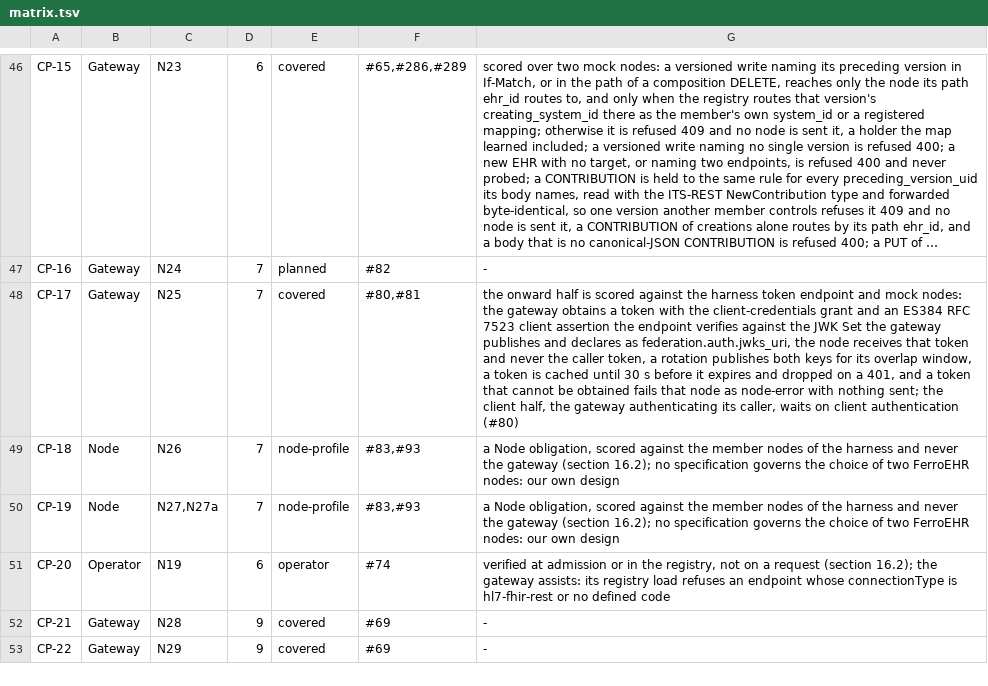
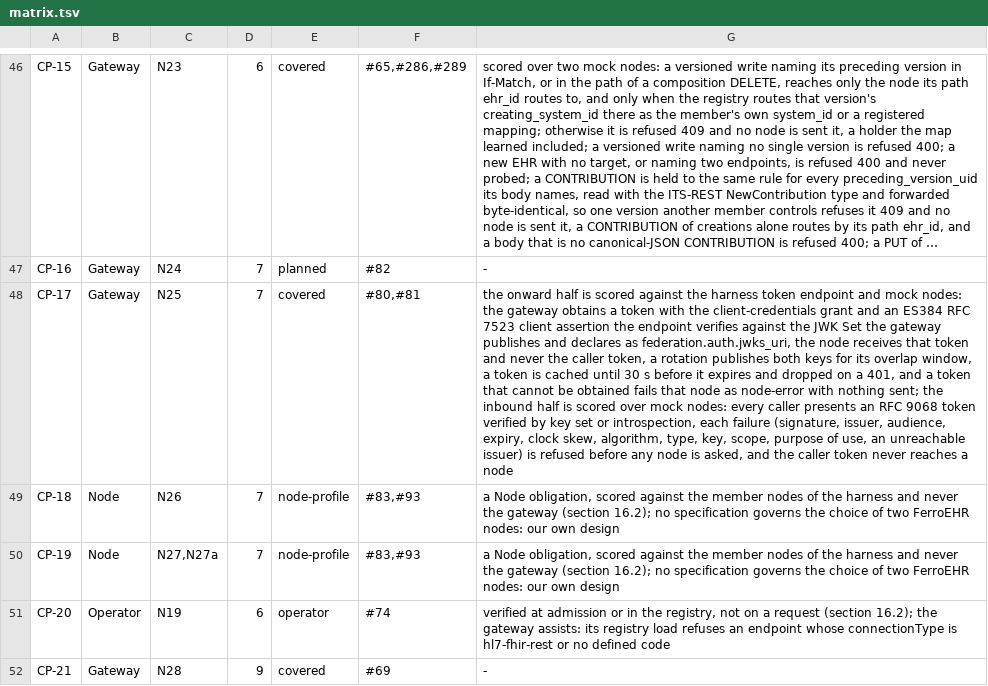
Before and after one commit to FerroHEALTH/FerroFED, a TSV file: conformance/matrix.tsv, drawn as a sheet; only a part is shown, gaps mark what is left out; the shorter side is filled out with more unchanged rows; long unchanged cells end in …; the diff names each change by its address in the sheet, - before the commit and + after, or states it on an @@ line.

Commit message:
fix(server): keep the onward tests and the book in step with client authentication (#80)

```diff
--- a/conformance/matrix.tsv
+++ b/conformance/matrix.tsv
-G48: …sent; the client half, the gateway authenticating its caller, waits on client authentication (#80)
+G48: …sent; the inbound half is scored over mock nodes: every caller presents an RFC 9068 token verified by key set or introspection, each failure (signature, issuer, audience, expiry, clock skew, algorithm, type, key, scope, purpose of use, an unreachable issuer) is refused before any node is asked, and the caller token never reaches a node
```
Also changed, not shown: 16 other files.
